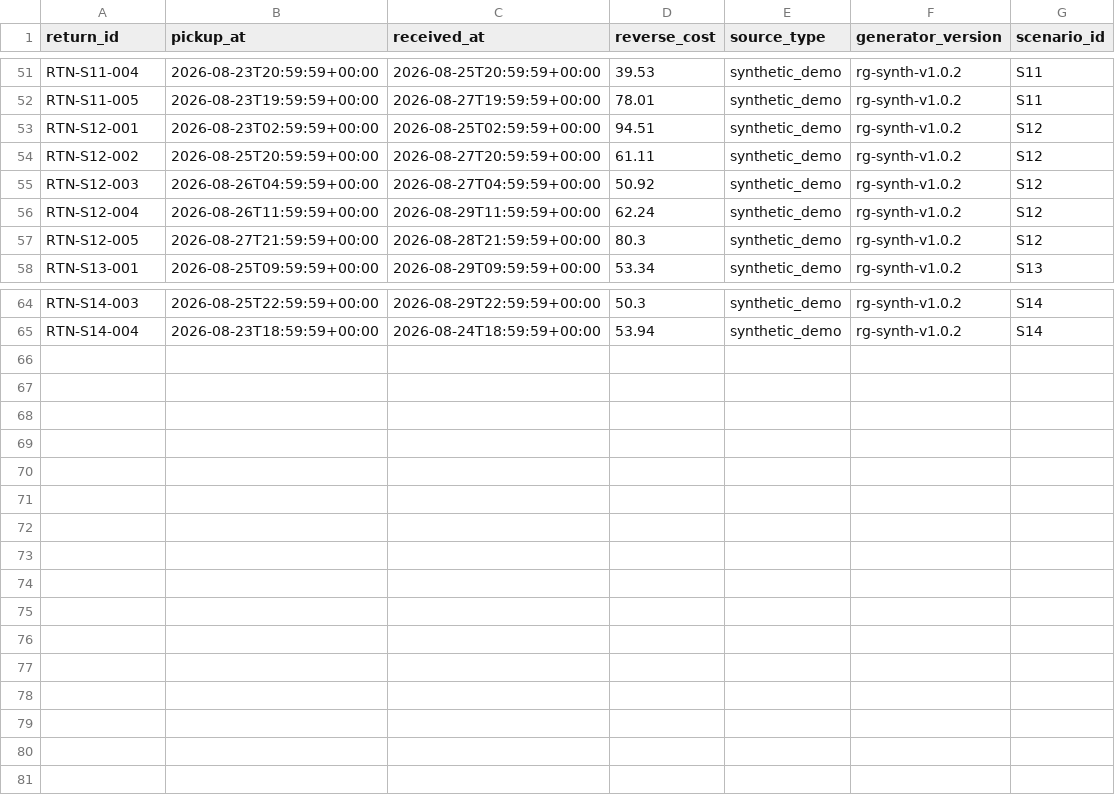
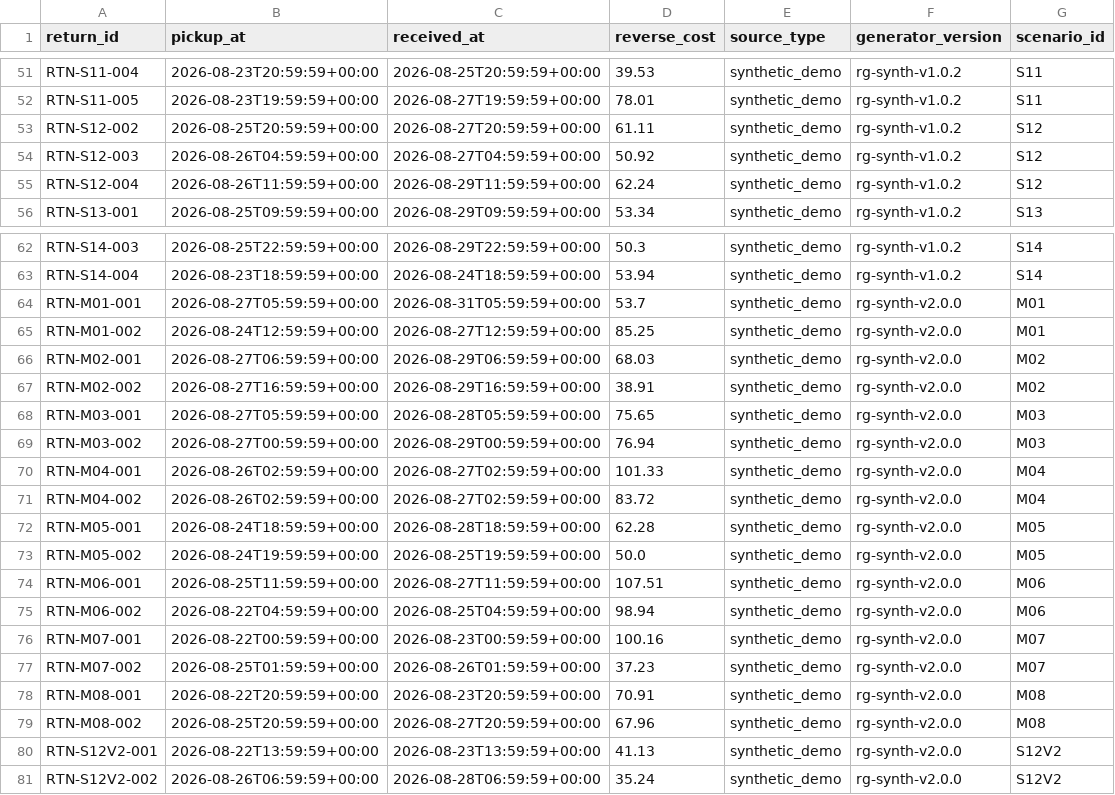
Before and after one commit to balapriyanka99/returnguard, a CSV file: data/generated_returnguard/return_logistics.csv, drawn as a sheet; only a part is shown, gaps mark what is left out.

```diff
--- a/data/generated_returnguard/return_logistics.csv
+++ b/data/generated_returnguard/return_logistics.csv
@@ -52,3 +52,2 @@ RTN-S11-004,2026-08-23T20:59:59+00:00,2026-08-25T20:59:59+00:00,39.53,synthetic_
 RTN-S11-005,2026-08-23T19:59:59+00:00,2026-08-27T19:59:59+00:00,78.01,synthetic_demo,rg-synth-v1.0.2,S11
-RTN-S12-001,2026-08-23T02:59:59+00:00,2026-08-25T02:59:59+00:00,94.51,synthetic_demo,rg-synth-v1.0.2,S12
 RTN-S12-002,2026-08-25T20:59:59+00:00,2026-08-27T20:59:59+00:00,61.11,synthetic_demo,rg-synth-v1.0.2,S12
@@ -56,3 +55,2 @@ RTN-S12-003,2026-08-26T04:59:59+00:00,2026-08-27T04:59:59+00:00,50.92,synthetic_
 RTN-S12-004,2026-08-26T11:59:59+00:00,2026-08-29T11:59:59+00:00,62.24,synthetic_demo,rg-synth-v1.0.2,S12
-RTN-S12-005,2026-08-27T21:59:59+00:00,2026-08-28T21:59:59+00:00,80.3,synthetic_demo,rg-synth-v1.0.2,S12
 RTN-S13-001,2026-08-25T09:59:59+00:00,2026-08-29T09:59:59+00:00,53.34,synthetic_demo,rg-synth-v1.0.2,S13
@@ -65 +63,19 @@ RTN-S14-003,2026-08-25T22:59:59+00:00,2026-08-29T22:59:59+00:00,50.3,synthetic_d
 RTN-S14-004,2026-08-23T18:59:59+00:00,2026-08-24T18:59:59+00:00,53.94,synthetic_demo,rg-synth-v1.0.2,S14
+RTN-M01-001,2026-08-27T05:59:59+00:00,2026-08-31T05:59:59+00:00,53.7,synthetic_demo,rg-synth-v2.0.0,M01
+RTN-M01-002,2026-08-24T12:59:59+00:00,2026-08-27T12:59:59+00:00,85.25,synthetic_demo,rg-synth-v2.0.0,M01
+RTN-M02-001,2026-08-27T06:59:59+00:00,2026-08-29T06:59:59+00:00,68.03,synthetic_demo,rg-synth-v2.0.0,M02
+RTN-M02-002,2026-08-27T16:59:59+00:00,2026-08-29T16:59:59+00:00,38.91,synthetic_demo,rg-synth-v2.0.0,M02
+RTN-M03-001,2026-08-27T05:59:59+00:00,2026-08-28T05:59:59+00:00,75.65,synthetic_demo,rg-synth-v2.0.0,M03
+RTN-M03-002,2026-08-27T00:59:59+00:00,2026-08-29T00:59:59+00:00,76.94,synthetic_demo,rg-synth-v2.0.0,M03
+RTN-M04-001,2026-08-26T02:59:59+00:00,2026-08-27T02:59:59+00:00,101.33,synthetic_demo,rg-synth-v2.0.0,M04
+RTN-M04-002,2026-08-26T02:59:59+00:00,2026-08-27T02:59:59+00:00,83.72,synthetic_demo,rg-synth-v2.0.0,M04
+RTN-M05-001,2026-08-24T18:59:59+00:00,2026-08-28T18:59:59+00:00,62.28,synthetic_demo,rg-synth-v2.0.0,M05
+RTN-M05-002,2026-08-24T19:59:59+00:00,2026-08-25T19:59:59+00:00,50.0,synthetic_demo,rg-synth-v2.0.0,M05
+RTN-M06-001,2026-08-25T11:59:59+00:00,2026-08-27T11:59:59+00:00,107.51,synthetic_demo,rg-synth-v2.0.0,M06
+RTN-M06-002,2026-08-22T04:59:59+00:00,2026-08-25T04:59:59+00:00,98.94,synthetic_demo,rg-synth-v2.0.0,M06
+RTN-M07-001,2026-08-22T00:59:59+00:00,2026-08-23T00:59:59+00:00,100.16,synthetic_demo,rg-synth-v2.0.0,M07
+RTN-M07-002,2026-08-25T01:59:59+00:00,2026-08-26T01:59:59+00:00,37.23,synthetic_demo,rg-synth-v2.0.0,M07
+RTN-M08-001,2026-08-22T20:59:59+00:00,2026-08-23T20:59:59+00:00,70.91,synthetic_demo,rg-synth-v2.0.0,M08
+RTN-M08-002,2026-08-25T20:59:59+00:00,2026-08-27T20:59:59+00:00,67.96,synthetic_demo,rg-synth-v2.0.0,M08
+RTN-S12V2-001,2026-08-22T13:59:59+00:00,2026-08-23T13:59:59+00:00,41.13,synthetic_demo,rg-synth-v2.0.0,S12V2
+RTN-S12V2-002,2026-08-26T06:59:59+00:00,2026-08-28T06:59:59+00:00,35.24,synthetic_demo,rg-synth-v2.0.0,S12V2
```
Also changed, not shown: data/generated_returnguard/fraud_labels.csv, data/generated_returnguard/product_attributes.csv, 12 other files.
